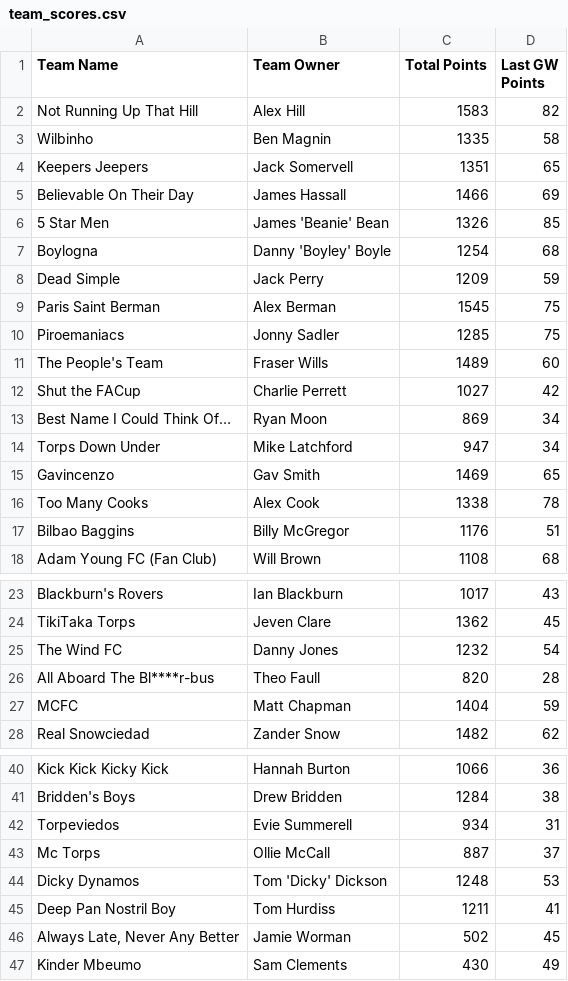
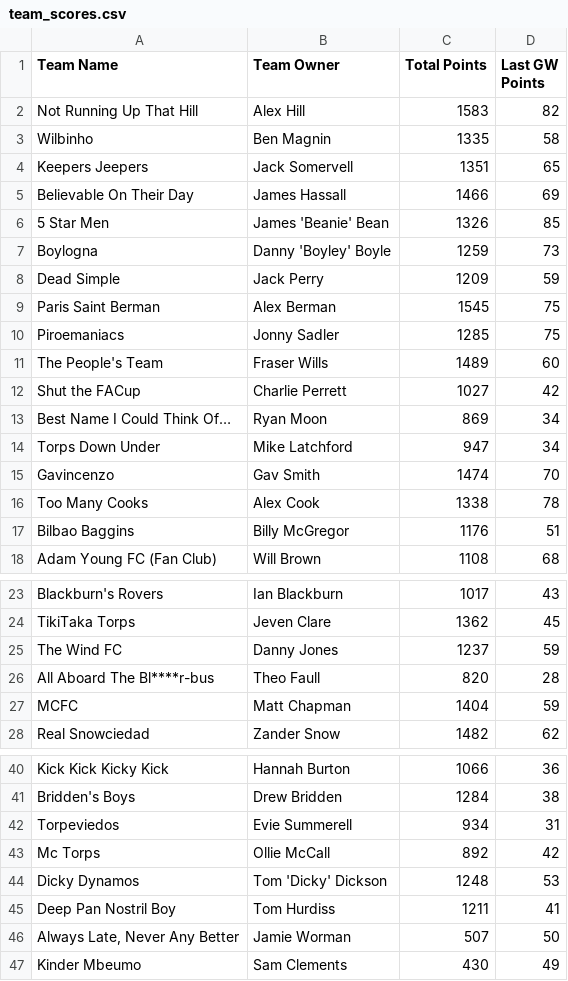
Before and after one commit to bm13563/torps-fpl, a CSV file: data/25_26/team_scores.csv, drawn as a sheet; only a part is shown, gaps mark what is left out.

```diff
--- a/data/25_26/team_scores.csv
+++ b/data/25_26/team_scores.csv
@@ -6,3 +6,3 @@ Believable On Their Day,James Hassall,1466,69
 5 Star Men,James 'Beanie' Bean,1326,85
-Boylogna,Danny 'Boyley' Boyle,1254,68
+Boylogna,Danny 'Boyley' Boyle,1259,73
 Dead Simple,Jack Perry,1209,59
@@ -14,3 +14,3 @@ Best Name I Could Think Of…,Ryan Moon,869,34
 Torps Down Under,Mike Latchford,947,34
-Gavincenzo,Gav Smith,1469,65
+Gavincenzo,Gav Smith,1474,70
 Too Many Cooks,Alex Cook,1338,78
@@ -24,3 +24,3 @@ Blackburn's Rovers,Ian Blackburn,1017,43
 TikiTaka Torps,Jeven Clare,1362,45
-The Wind FC,Danny Jones,1232,54
+The Wind FC,Danny Jones,1237,59
 All Aboard The Bl****r-bus,Theo Faull,820,28
@@ -42,6 +42,6 @@ Bridden's Boys,Drew Bridden,1284,38
 Torpeviedos,Evie Summerell,934,31
-Mc Torps,Ollie McCall,887,37
+Mc Torps,Ollie McCall,892,42
 Dicky Dynamos,Tom 'Dicky' Dickson,1248,53
 Deep Pan Nostril Boy,Tom Hurdiss,1211,41
-"Always Late, Never Any Better",Jamie Worman,502,45
+"Always Late, Never Any Better",Jamie Worman,507,50
 Kinder Mbeumo,Sam Clements,430,49
```
Also changed, not shown: data/25_26/player_scores.csv.
